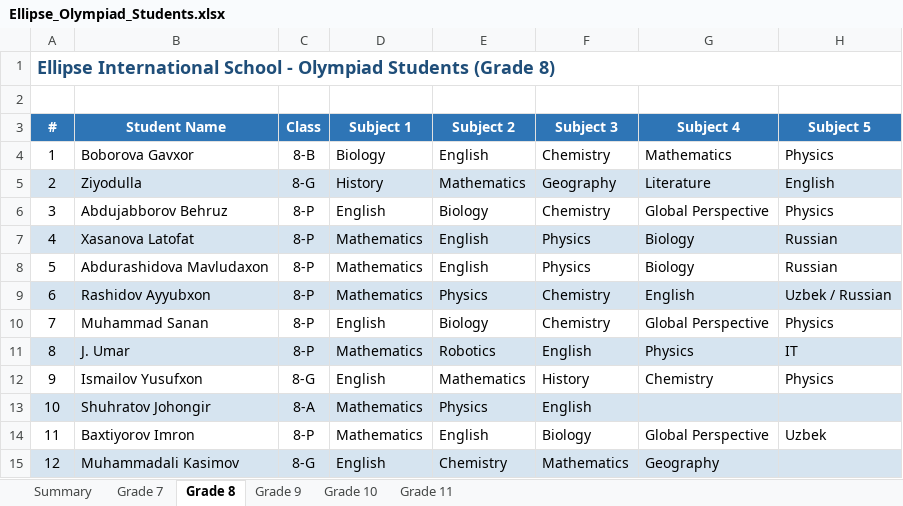
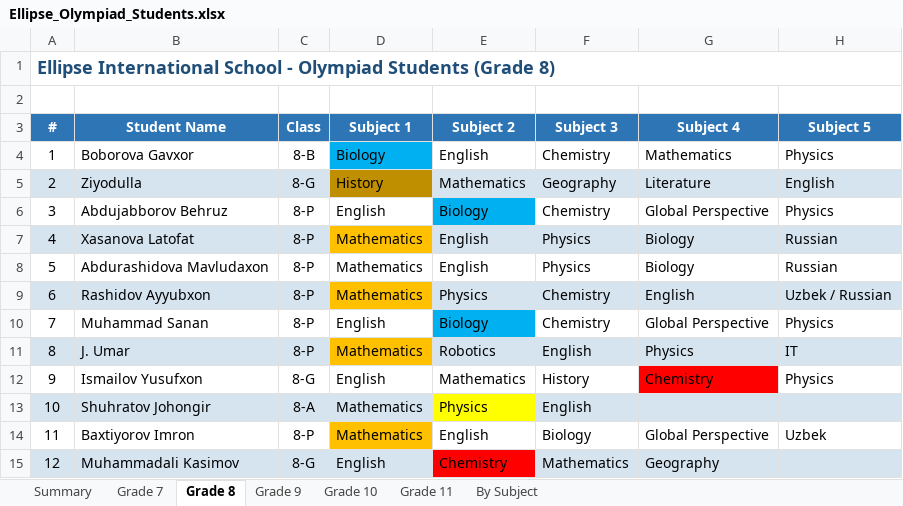
Before and after one commit to khaydarovanvar/test1, an Excel workbook: Ellipse_Olympiad_Students.xlsx, sheet Grade 8, drawn as a sheet; values as stored, in another font and other column widths than the file's, no borders; the diff names each change by its address in the sheet, - before the commit and + after, or states it on an @@ line.

```diff
--- a/Ellipse_Olympiad_Students.xlsx (sheet Grade 8)
+++ b/Ellipse_Olympiad_Students.xlsx (sheet Grade 8)
+sheet tab: By Subject
-D4 fill: none
+D4 fill: #00B0F0
-D5 fill: #D6E4F0
+D5 fill: #BF8F00
-E6 fill: none
+E6 fill: #00B0F0
-D7 fill: #D6E4F0
+D7 fill: #FFC000
-D9 fill: #D6E4F0
+D9 fill: #FFC000
-E10 fill: none
+E10 fill: #00B0F0
-D11 fill: #D6E4F0
+D11 fill: #FFC000
-G12 fill: none
+G12 fill: #FF0000
-E13 fill: #D6E4F0
+E13 fill: #FFFF00
-D14 fill: none
+D14 fill: #FFC000
-E15 fill: #D6E4F0
+E15 fill: #FF0000
```
Also changed, not shown: sheet Grade 11, sheet Grade 9, sheet Grade 7, sheet Grade 10, 1 other file.
